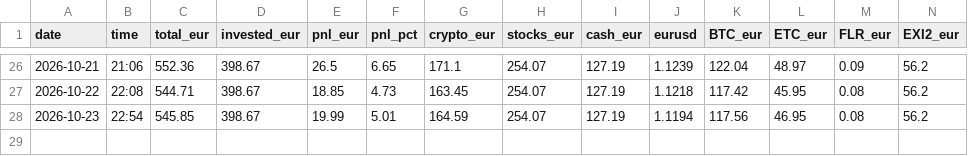
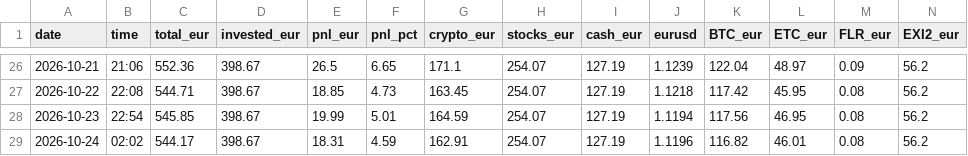
Before and after one commit to asparuhtah/bot, a CSV file: docs/invest/daily.csv, drawn as a sheet; only a part is shown, gaps mark what is left out; rows hold the shown columns only; the diff names each change by its address in the sheet, - before the commit and + after, or states it on an @@ line.

```diff
--- a/docs/invest/daily.csv
+++ b/docs/invest/daily.csv
+row 29: 2026-10-24 | 02:02 | 544.17 | 398.67 | 18.31 | 4.59 | 162.91 | 254.07 | 127.19 | 1.1196 | 116.82 | 46.01 | 0.08 | 56.2
```
Also changed, not shown: docs/invest/latest.csv, docs/invest/prices_hourly.csv, 2 other files.
